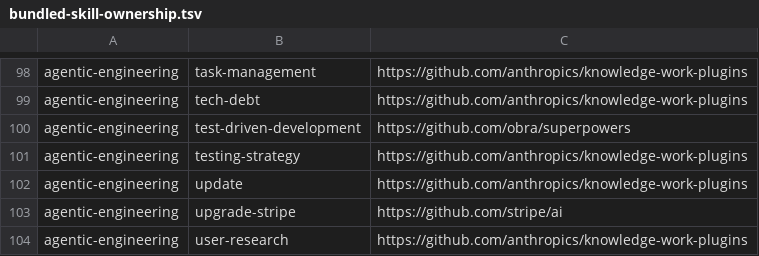
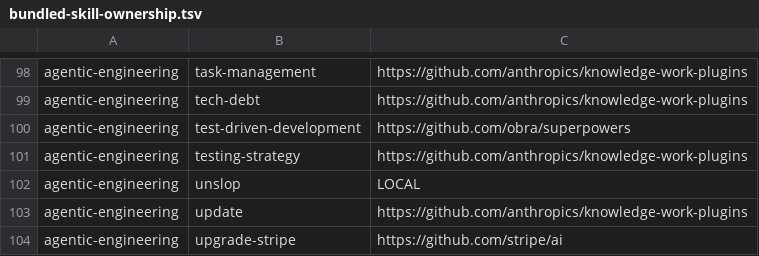
Before and after one commit to devantler-tech/monorepo, a TSV file: .claude/bundled-skill-ownership.tsv, drawn as a sheet; only a part is shown, gaps mark what is left out; the shorter side is filled out with more unchanged rows.

Commit message:
chore(deps): adopt Agentic Engineering 7.10.0 (#5154)
* chore(deps): adopt Agentic Engineering 7.10.0

* fix(deps): record reviewed Unslop skill ownership

```diff
--- a/.claude/bundled-skill-ownership.tsv
+++ b/.claude/bundled-skill-ownership.tsv
@@ -101,2 +101,3 @@ agentic-engineering	test-driven-development	https://github.com/obra/superpowers
 agentic-engineering	testing-strategy	https://github.com/anthropics/knowledge-work-plugins
+agentic-engineering	unslop	LOCAL
 agentic-engineering	update	https://github.com/anthropics/knowledge-work-plugins
```
Also changed, not shown: 1 other file.
